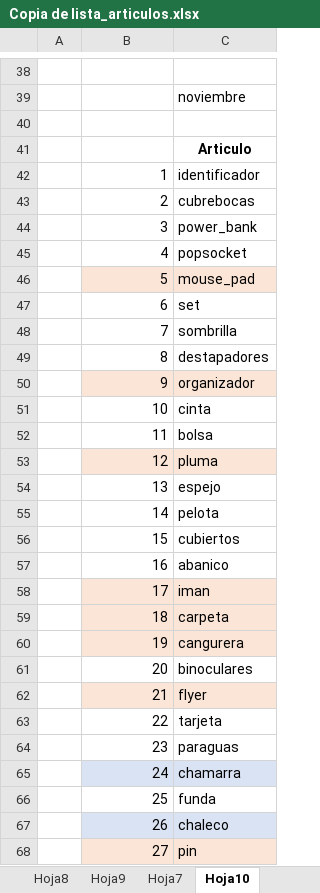
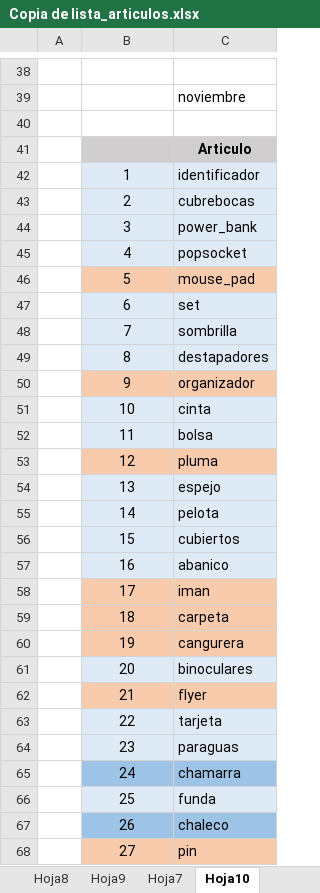
Before and after one commit to davidob18/Poryecto-Final-Marzo-23, an Excel workbook: Copia de lista_articulos.xlsx, sheet Hoja10, drawn as a sheet; only a part is shown, gaps mark what is left out; values as stored, in another font and other column widths than the file's, no borders; the diff covers the shown part only; the diff names each change by its address in the sheet, - before the commit and + after, or states it on an @@ line.

```diff
--- a/Copia de lista_articulos.xlsx (sheet Hoja10)
+++ b/Copia de lista_articulos.xlsx (sheet Hoja10)
-B41:C41 fill: none
+B41:C41 fill: #D0CECE
-B42:C45 fill: none
+B42:C45 fill: #DEEBF7
-B42:B68 alignment: right
+B42:B68 alignment: center
-B46:C46 fill: #FBE5D6
+B46:C46 fill: #F8CBAD
-B47:C49 fill: none
+B47:C49 fill: #DEEBF7
-B50:C50 fill: #FBE5D6
+B50:C50 fill: #F8CBAD
-B51:C52 fill: none
+B51:C52 fill: #DEEBF7
-B53:C53 fill: #FBE5D6
+B53:C53 fill: #F8CBAD
-B54:C57 fill: none
+B54:C57 fill: #DEEBF7
-B58:C60 fill: #FBE5D6
+B58:C60 fill: #F8CBAD
-B61:C61 fill: none
+B61:C61 fill: #DEEBF7
-B62:C62 fill: #FBE5D6
+B62:C62 fill: #F8CBAD
-B63:C64 fill: none
+B63:C64 fill: #DEEBF7
-B65:C65 fill: #DAE3F3
+B65:C65 fill: #9DC3E6
-B66:C66 fill: none
+B66:C66 fill: #DEEBF7
-B67:C67 fill: #DAE3F3
+B67:C67 fill: #9DC3E6
-B68:C68 fill: #FBE5D6
+B68:C68 fill: #F8CBAD
```
Also changed, not shown: cell formats elsewhere in this sheet, sheet Hoja8, sheet Hoja9, charts or pictures, 5 other files.
